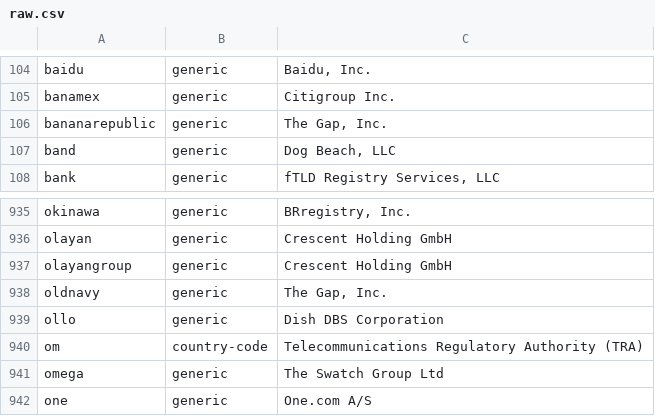
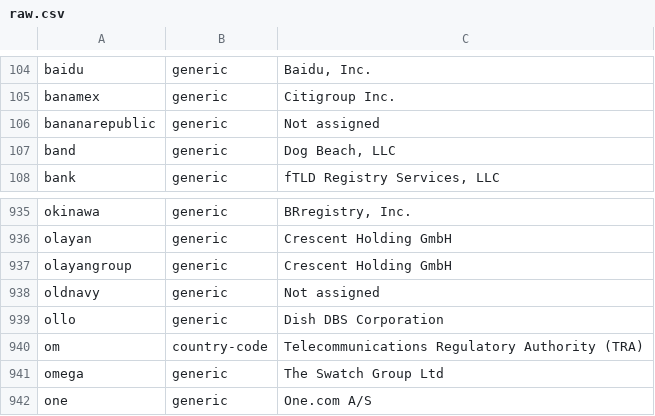
Before and after one commit to gh0stwizard/iana-tld-extractor, a CSV file: raw.csv, drawn as a sheet; only a part is shown, gaps mark what is left out.

```diff
--- a/raw.csv
+++ b/raw.csv
@@ -105,3 +105,3 @@
 "banamex","generic","Citigroup Inc."
-"bananarepublic","generic","The Gap, Inc."
+"bananarepublic","generic","Not assigned"
 "band","generic","Dog Beach, LLC"
@@ -937,3 +937,3 @@
 "olayangroup","generic","Crescent Holding GmbH"
-"oldnavy","generic","The Gap, Inc."
+"oldnavy","generic","Not assigned"
 "ollo","generic","Dish DBS Corporation"
```
Also changed, not shown: tld.csv.
